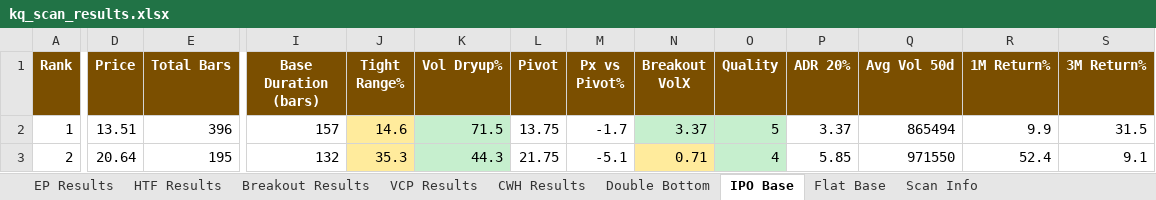
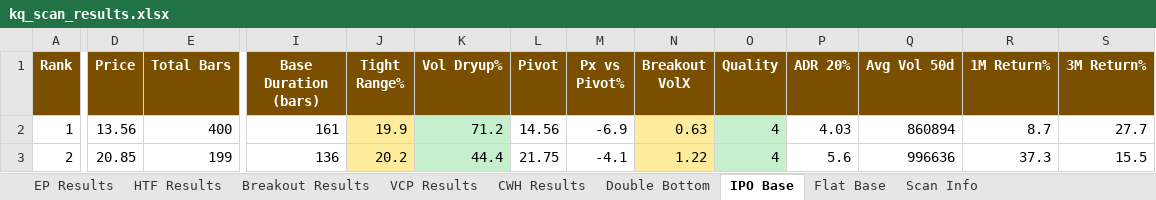
Before and after one commit to oscarwwcckk-cloud/stock-scan-dashboard, an Excel workbook: data/kq_scan_results.xlsx, sheet IPO Base, drawn as a sheet; only a part is shown, gaps mark what is left out; values as stored, in another font and other column widths than the file's, no borders; the diff covers the shown part only; the diff names each change by its address in the sheet, - before the commit and + after, or states it on an @@ line.

```diff
--- a/data/kq_scan_results.xlsx (sheet IPO Base)
+++ b/data/kq_scan_results.xlsx (sheet IPO Base)
-D2 (Price): 13.51
+D2 (Price): 13.56
-E2 (Total Bars): 396
+E2 (Total Bars): 400
-I2 (Base Duration (bars)): 157
+I2 (Base Duration (bars)): 161
-J2 (Tight Range%): 14.6
+J2 (Tight Range%): 19.9
-K2 (Vol Dryup%): 71.5
+K2 (Vol Dryup%): 71.2
-L2 (Pivot): 13.75
+L2 (Pivot): 14.56
-M2 (Px vs Pivot%): -1.7
+M2 (Px vs Pivot%): -6.9
-N2 (Breakout VolX): 3.37
+N2 (Breakout VolX): 0.63
-N2 fill: #C6EFCE
+N2 fill: #FFEB9C
-O2 (Quality): 5
+O2 (Quality): 4
-P2 (ADR 20%): 3.37
+P2 (ADR 20%): 4.03
-Q2 (Avg Vol 50d): 865494
+Q2 (Avg Vol 50d): 860894
-R2 (1M Return%): 9.9
+R2 (1M Return%): 8.7
-S2 (3M Return%): 31.5
+S2 (3M Return%): 27.7
-D3 (Price): 20.64
+D3 (Price): 20.85
-E3 (Total Bars): 195
+E3 (Total Bars): 199
-I3 (Base Duration (bars)): 132
+I3 (Base Duration (bars)): 136
-J3 (Tight Range%): 35.3
+J3 (Tight Range%): 20.2
-K3 (Vol Dryup%): 44.3
+K3 (Vol Dryup%): 44.4
-M3 (Px vs Pivot%): -5.1
+M3 (Px vs Pivot%): -4.1
-N3 (Breakout VolX): 0.71
+N3 (Breakout VolX): 1.22
-P3 (ADR 20%): 5.85
+P3 (ADR 20%): 5.6
-Q3 (Avg Vol 50d): 971550
+Q3 (Avg Vol 50d): 996636
-R3 (1M Return%): 52.4
+R3 (1M Return%): 37.3
-S3 (3M Return%): 9.1
+S3 (3M Return%): 15.5
```
Also changed, not shown: 1 removed row, 34 edited cells and cell formats elsewhere in this sheet, sheet Breakout Results, sheet VCP Results, sheet Double Bottom, sheet EP Results, sheet CWH Results, sheet HTF Results, 2 more sheets, 2 other files.
